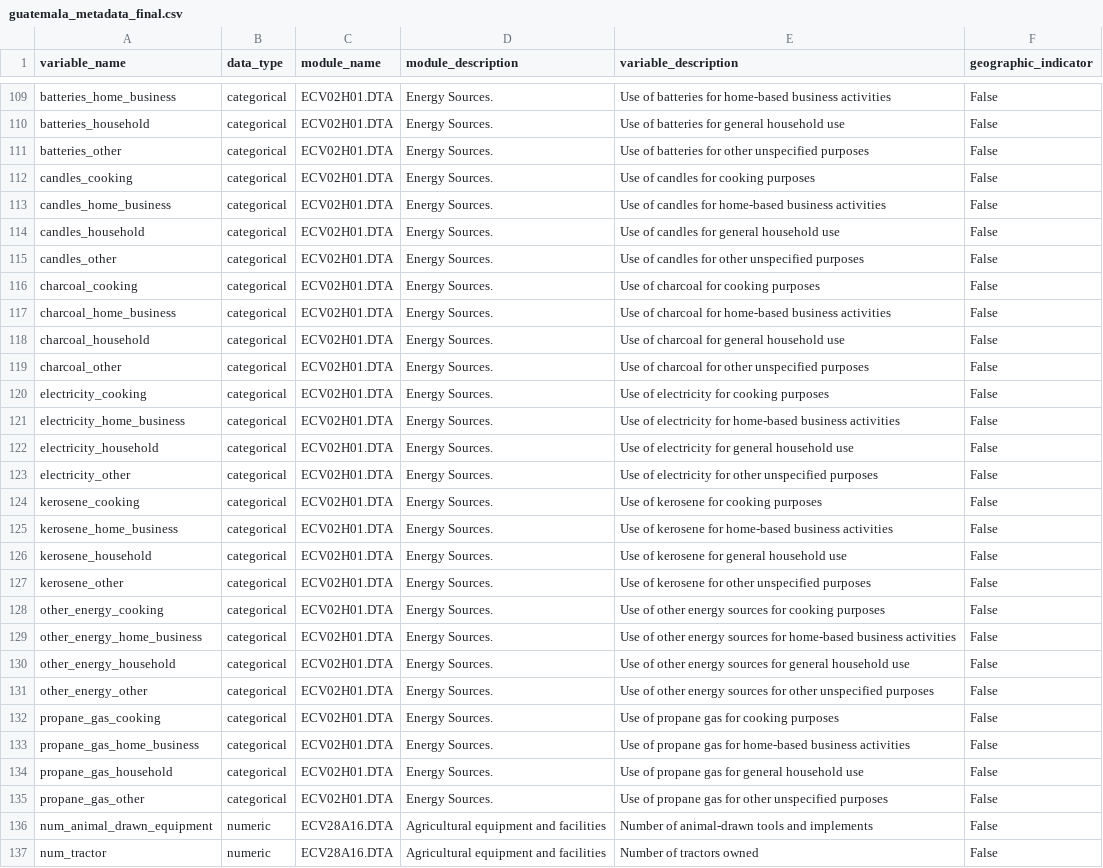
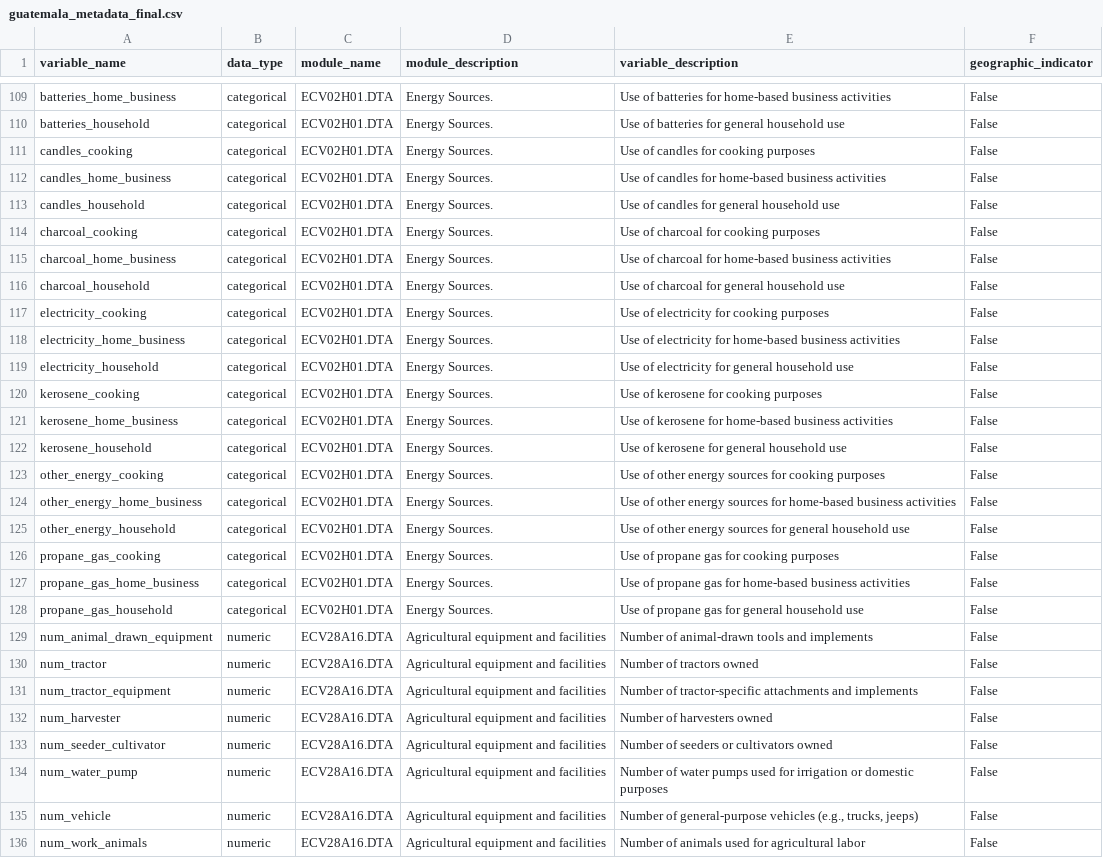
Before and after one commit to 12PB/guatemala_data_cleaning, a CSV file: metadata/guatemala_metadata_final.csv, drawn as a sheet; only a part is shown, gaps mark what is left out; the shorter side is filled out with more unchanged rows; the diff names each change by its address in the sheet, - before the commit and + after, or states it on an @@ line.

```diff
--- a/metadata/guatemala_metadata_final.csv
+++ b/metadata/guatemala_metadata_final.csv
-row 111: batteries_other | categorical | ECV02H01.DTA | Energy Sources. | Use of batteries for other unspecified purposes | False
-row 115: candles_other | categorical | ECV02H01.DTA | Energy Sources. | Use of candles for other unspecified purposes | False
-row 119: charcoal_other | categorical | ECV02H01.DTA | Energy Sources. | Use of charcoal for other unspecified purposes | False
-row 123: electricity_other | categorical | ECV02H01.DTA | Energy Sources. | Use of electricity for other unspecified purposes | False
-row 127: kerosene_other | categorical | ECV02H01.DTA | Energy Sources. | Use of kerosene for other unspecified purposes | False
-row 131: other_energy_other | categorical | ECV02H01.DTA | Energy Sources. | Use of other energy sources for other unspecified purposes | False
-row 135: propane_gas_other | categorical | ECV02H01.DTA | Energy Sources. | Use of propane gas for other unspecified purposes | False
```
Also changed, not shown: metadata/guatemala_metadata.csv, 7 other files.
